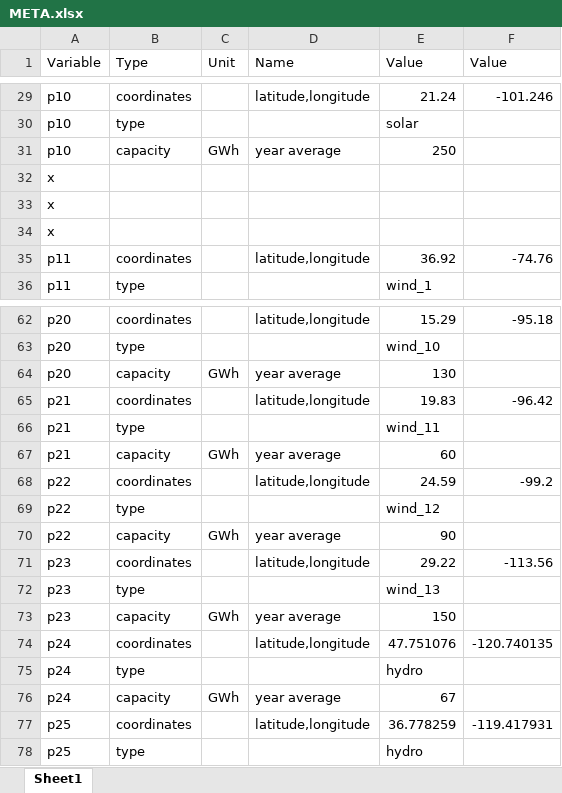
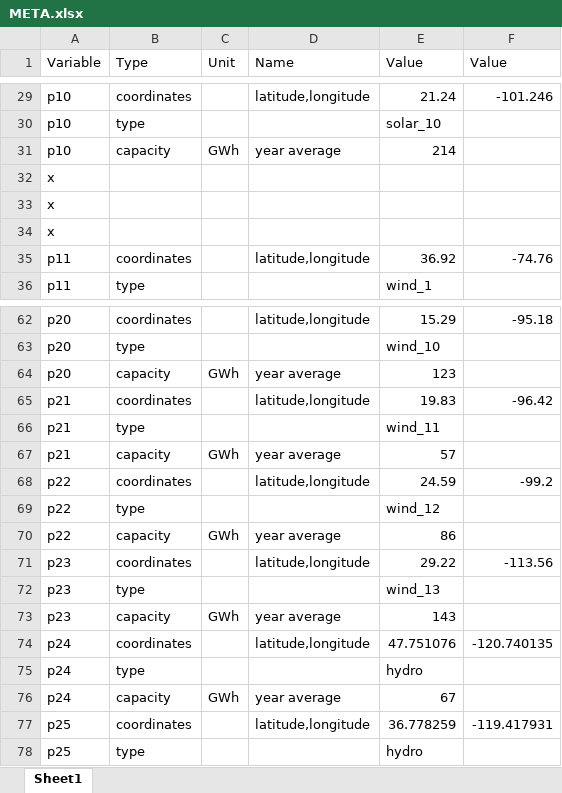
Before and after one commit to tjbroekman/storageG13, an Excel workbook: META.xlsx, sheet Sheet1, drawn as a sheet; only a part is shown, gaps mark what is left out; values as stored, in another font and other column widths than the file's, no borders; the diff covers the shown part only; the diff names each change by its address in the sheet, - before the commit and + after, or states it on an @@ line.

Commit message:
Added solar noise, modified values of capacity in META

```diff
--- a/META.xlsx (sheet Sheet1)
+++ b/META.xlsx (sheet Sheet1)
-E30 (Value): solar
+E30 (Value): solar_10
-E31 (Value): 250
+E31 (Value): 214
-E64 (Value): 130
+E64 (Value): 123
-E67 (Value): 60
+E67 (Value): 57
-E70 (Value): 90
+E70 (Value): 86
-E73 (Value): 150
+E73 (Value): 143
```
Also changed, not shown: 27 edited cells elsewhere in this sheet, 5 other files.
